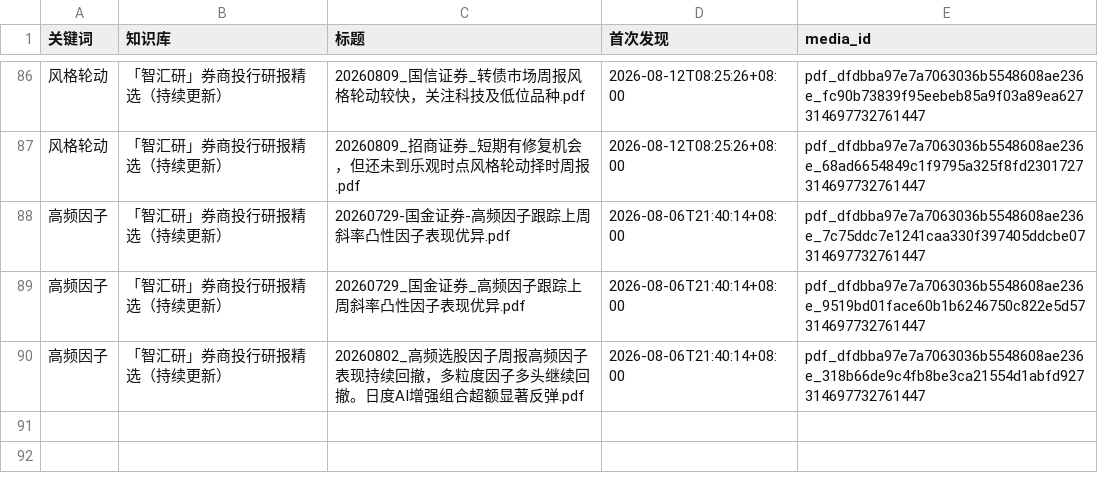
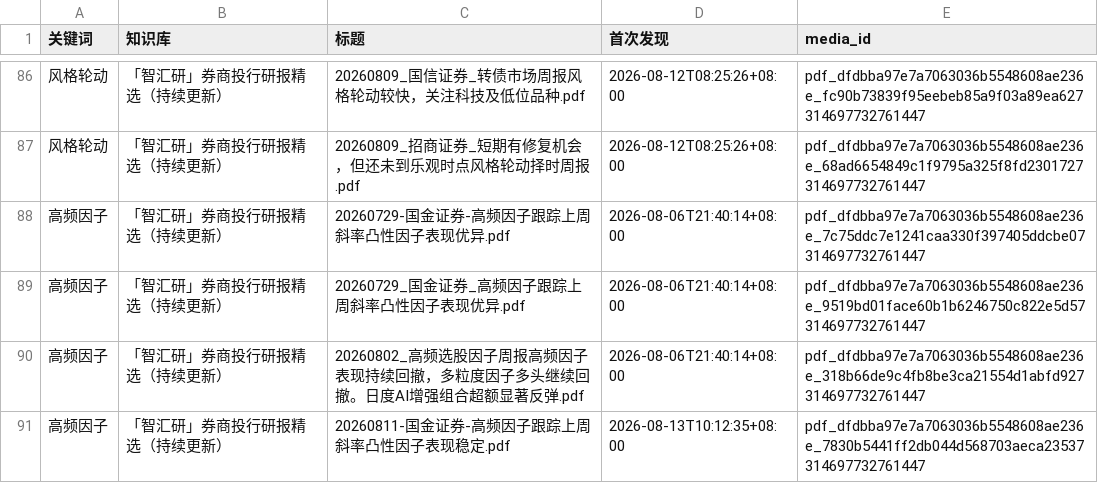
Before and after one commit to ZXTLQQ/FactorGPT, a CSV file: ima_subscription/keyword_hits.csv, drawn as a sheet; only a part is shown, gaps mark what is left out.

Commit message:
chore: ima keyword watch (+1 new reports) via ima_keyword_watch.py

```diff
--- a/ima_subscription/keyword_hits.csv
+++ b/ima_subscription/keyword_hits.csv
@@ -90 +90,2 @@
 高频因子,「智汇研」券商投行研报精选（持续更新）,20260802_高频选股因子周报高频因子表现持续回撤，多粒度因子多头继续回撤。日度AI增强组合超额显著反弹.pdf,2026-08-06T21:40:14+08:00,pdf_dfdbba97e7a7063036b5548608ae236e_318b66de9c4fb8be3ca21554d1abfd927314697732761447
+高频因子,「智汇研」券商投行研报精选（持续更新）,20260811-国金证券-高频因子跟踪上周斜率凸性因子表现稳定.pdf,2026-08-13T10:12:35+08:00,pdf_dfdbba97e7a7063036b5548608ae236e_7830b5441ff2db044d568703aeca23537314697732761447
```
Also changed, not shown: 2 other files.
